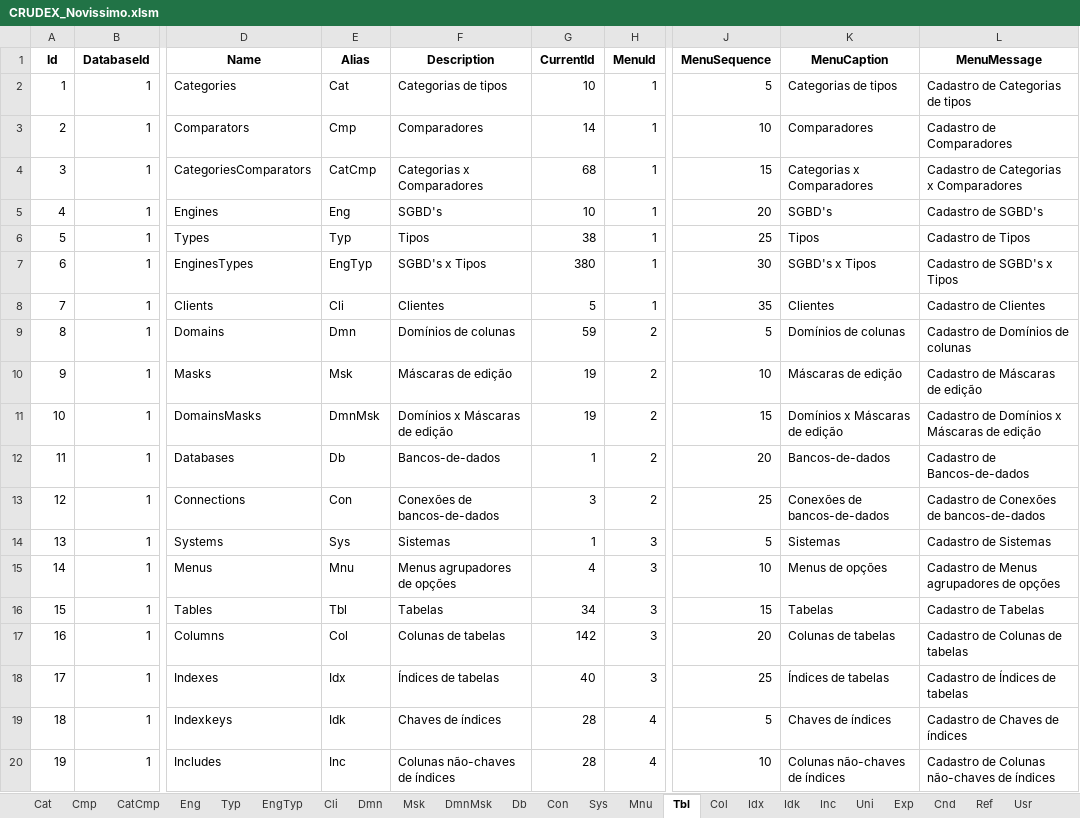
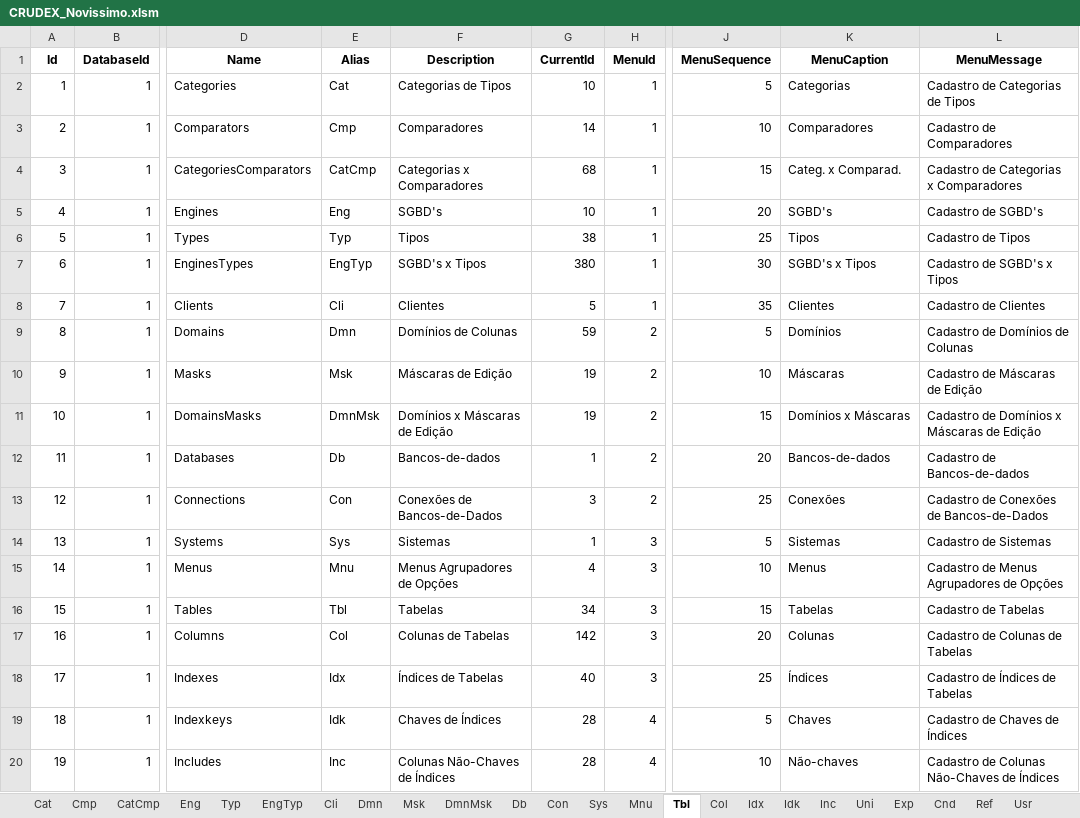
Before and after one commit to joaolabrego/CRUDEX, an Excel workbook: CRUDEX/StaticFiles/Assets/CRUDEX_Novissimo.xlsm, sheet Tbl, drawn as a sheet; only a part is shown, gaps mark what is left out; values as stored, in another font and other column widths than the file's, no borders; the diff covers the shown part only; the diff names each change by its address in the sheet, - before the commit and + after, or states it on an @@ line.

Commit message:
Atualização

```diff
--- a/CRUDEX/StaticFiles/Assets/CRUDEX_Novissimo.xlsm (sheet Tbl)
+++ b/CRUDEX/StaticFiles/Assets/CRUDEX_Novissimo.xlsm (sheet Tbl)
-F2 (Description): Categorias de tipos
+F2 (Description): Categorias de Tipos
-K2 (MenuCaption): Categorias de tipos
+K2 (MenuCaption): Categorias
-L2 (MenuMessage): Cadastro de Categorias de tipos
+L2 (MenuMessage): Cadastro de Categorias de Tipos
-K4 (MenuCaption): Categorias x Comparadores
+K4 (MenuCaption): Categ. x Comparad.
-F9 (Description): Domínios de colunas
+F9 (Description): Domínios de Colunas
-K9 (MenuCaption): Domínios de colunas
+K9 (MenuCaption): Domínios
-L9 (MenuMessage): Cadastro de Domínios de colunas
+L9 (MenuMessage): Cadastro de Domínios de Colunas
-F10 (Description): Máscaras de edição
+F10 (Description): Máscaras de Edição
-K10 (MenuCaption): Máscaras de edição
+K10 (MenuCaption): Máscaras
-L10 (MenuMessage): Cadastro de Máscaras de edição
+L10 (MenuMessage): Cadastro de Máscaras de Edição
-F11 (Description): Domínios x Máscaras de edição
+F11 (Description): Domínios x Máscaras de Edição
-K11 (MenuCaption): Domínios x Máscaras de edição
+K11 (MenuCaption): Domínios x Máscaras
-L11 (MenuMessage): Cadastro de Domínios x Máscaras de edição
+L11 (MenuMessage): Cadastro de Domínios x Máscaras de Edição
-F13 (Description): Conexões de bancos-de-dados
+F13 (Description): Conexões de Bancos-de-Dados
-K13 (MenuCaption): Conexões de bancos-de-dados
+K13 (MenuCaption): Conexões
-L13 (MenuMessage): Cadastro de Conexões de bancos-de-dados
+L13 (MenuMessage): Cadastro de Conexões de Bancos-de-Dados
-F15 (Description): Menus agrupadores de opções
+F15 (Description): Menus Agrupadores de Opções
-K15 (MenuCaption): Menus de opções
+K15 (MenuCaption): Menus
-L15 (MenuMessage): Cadastro de Menus agrupadores de opções
+L15 (MenuMessage): Cadastro de Menus Agrupadores de Opções
-F17 (Description): Colunas de tabelas
+F17 (Description): Colunas de Tabelas
-K17 (MenuCaption): Colunas de tabelas
+K17 (MenuCaption): Colunas
-L17 (MenuMessage): Cadastro de Colunas de tabelas
+L17 (MenuMessage): Cadastro de Colunas de Tabelas
-F18 (Description): Índices de tabelas
+F18 (Description): Índices de Tabelas
-K18 (MenuCaption): Índices de tabelas
+K18 (MenuCaption): Índices
-L18 (MenuMessage): Cadastro de Índices de tabelas
+L18 (MenuMessage): Cadastro de Índices de Tabelas
-F19 (Description): Chaves de índices
+F19 (Description): Chaves de Índices
-K19 (MenuCaption): Chaves de índices
+K19 (MenuCaption): Chaves
-L19 (MenuMessage): Cadastro de Chaves de índices
+L19 (MenuMessage): Cadastro de Chaves de Índices
-F20 (Description): Colunas não-chaves de índices
+F20 (Description): Colunas Não-Chaves de Índices
-K20 (MenuCaption): Colunas não-chaves de índices
+K20 (MenuCaption): Não-chaves
-L20 (MenuMessage): Cadastro de Colunas não-chaves de índices
+L20 (MenuMessage): Cadastro de Colunas Não-Chaves de Índices
```
Also changed, not shown: 38 edited cells elsewhere in this sheet, sheet CatCmp, sheet End, sheet Scr, sheet Cmp, other sheet tabs.
